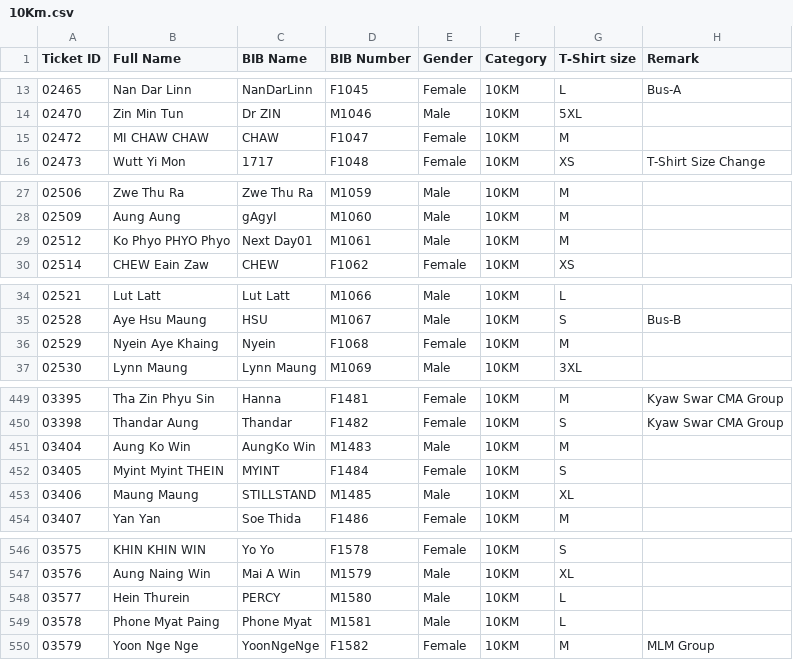
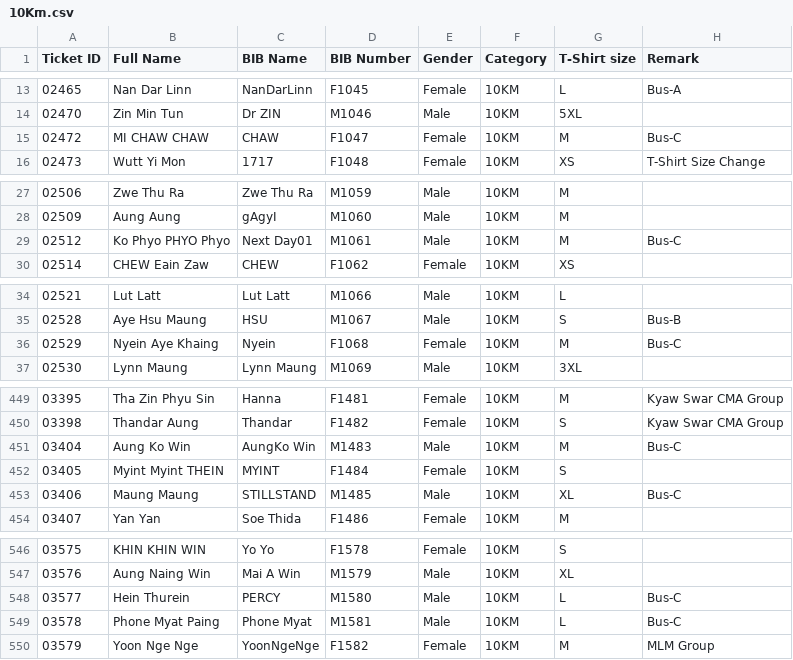
Before and after one commit to runderfulmyanmar-dotcom/bagan-marathon-2026, a CSV file: assets/10Km.csv, drawn as a sheet; only a part is shown, gaps mark what is left out; the diff covers the shown part only.

Commit message:
Update 10Km.csv

```diff
--- a/assets/10Km.csv
+++ b/assets/10Km.csv
@@ -14,3 +14,3 @@
 02470,Zin Min Tun,Dr  ZIN,M1046,Male,10KM,5XL,
-02472,MI CHAW CHAW,CHAW,F1047,Female,10KM,M,
+02472,MI CHAW CHAW,CHAW,F1047,Female,10KM,M,Bus-C
 02473,Wutt Yi Mon,1717,F1048,Female,10KM,XS,T-Shirt Size Change
@@ -28,3 +28,3 @@
 02509,Aung Aung,gAgyI,M1060,Male,10KM,M,
-02512,Ko Phyo PHYO Phyo,Next Day01,M1061,Male,10KM,M,
+02512,Ko Phyo PHYO Phyo,Next Day01,M1061,Male,10KM,M,Bus-C
 02514,CHEW Eain Zaw,CHEW,F1062,Female,10KM,XS,
@@ -35,3 +35,3 @@
 02528,Aye Hsu Maung,HSU,M1067,Male,10KM,S,Bus-B
-02529,Nyein Aye Khaing,Nyein,F1068,Female,10KM,M,
+02529,Nyein Aye Khaing,Nyein,F1068,Female,10KM,M,Bus-C
 02530,Lynn Maung,Lynn Maung,M1069,Male,10KM,3XL,
@@ -450,5 +450,5 @@
 03398,Thandar Aung,Thandar,F1482,Female,10KM,S,Kyaw Swar CMA Group
-03404,Aung Ko Win,AungKo Win,M1483,Male,10KM,M,
+03404,Aung Ko Win,AungKo Win,M1483,Male,10KM,M,Bus-C
 03405,Myint Myint THEIN,MYINT,F1484,Female,10KM,S,
-03406,Maung Maung,STILLSTAND,M1485,Male,10KM,XL,
+03406,Maung Maung,STILLSTAND,M1485,Male,10KM,XL,Bus-C
 03407,Yan Yan,Soe Thida,F1486,Female,10KM,M,
@@ -547,4 +547,4 @@
 03576,Aung Naing Win,Mai A Win,M1579,Male,10KM,XL,
-03577,Hein Thurein,PERCY,M1580,Male,10KM,L,
-03578,Phone Myat Paing,Phone Myat,M1581,Male,10KM,L,
+03577,Hein Thurein,PERCY,M1580,Male,10KM,L,Bus-C
+03578,Phone Myat Paing,Phone Myat,M1581,Male,10KM,L,Bus-C
 03579,Yoon Nge Nge,YoonNgeNge,F1582,Female,10KM,M,MLM Group
```
Also changed, not shown: 6 edited cells elsewhere in this file.
